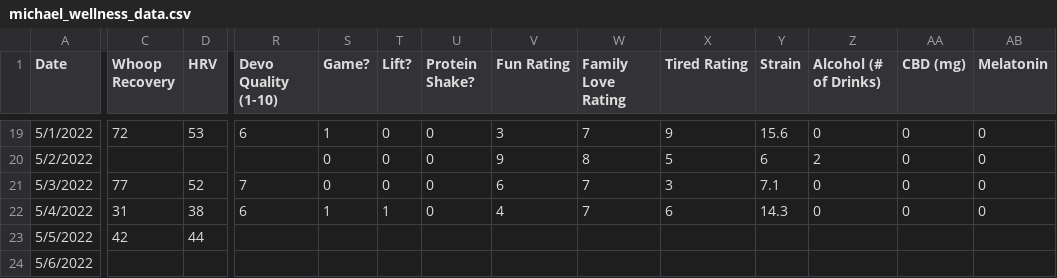
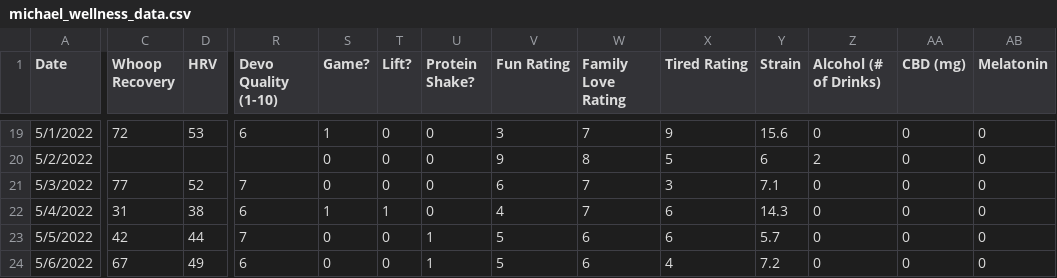
Before and after one commit to guldberg8/2022-Wellness, a CSV file: Data/michael_wellness_data.csv, drawn as a sheet; only a part is shown, gaps mark what is left out; the diff covers the shown part only; the diff names each change by its address in the sheet, - before the commit and + after, or states it on an @@ line.

```diff
--- a/Data/michael_wellness_data.csv
+++ b/Data/michael_wellness_data.csv
-R23 (Devo Quality (1-10)): (empty)
+R23 (Devo Quality (1-10)): 7
-S23:S24 (Game?): (empty)
+S23:S24 (Game?): 0
-T23:T24 (Lift?): (empty)
+T23:T24 (Lift?): 0
-U23:U24 (Protein Shake?): (empty)
+U23:U24 (Protein Shake?): 1
-V23:V24 (Fun Rating): (empty)
+V23:V24 (Fun Rating): 5
-W23:W24 (Family Love Rating): (empty)
+W23:W24 (Family Love Rating): 6
-X23 (Tired Rating): (empty)
+X23 (Tired Rating): 6
-Y23 (Strain): (empty)
+Y23 (Strain): 5.7
-Z23:Z24 (Alcohol (# of Drinks)): (empty)
+Z23:Z24 (Alcohol (# of Drinks)): 0
-AA23:AA24 (CBD (mg)): (empty)
+AA23:AA24 (CBD (mg)): 0
-AB23:AB24 (Melatonin): (empty)
+AB23:AB24 (Melatonin): 0
-C24 (Whoop Recovery): (empty)
+C24 (Whoop Recovery): 67
-D24 (HRV): (empty)
+D24 (HRV): 49
-R24 (Devo Quality (1-10)): (empty)
+R24 (Devo Quality (1-10)): 6
-X24 (Tired Rating): (empty)
+X24 (Tired Rating): 4
-Y24 (Strain): (empty)
+Y24 (Strain): 7.2
```
Also changed, not shown: 116 edited cells elsewhere in this file, 2 other files.
